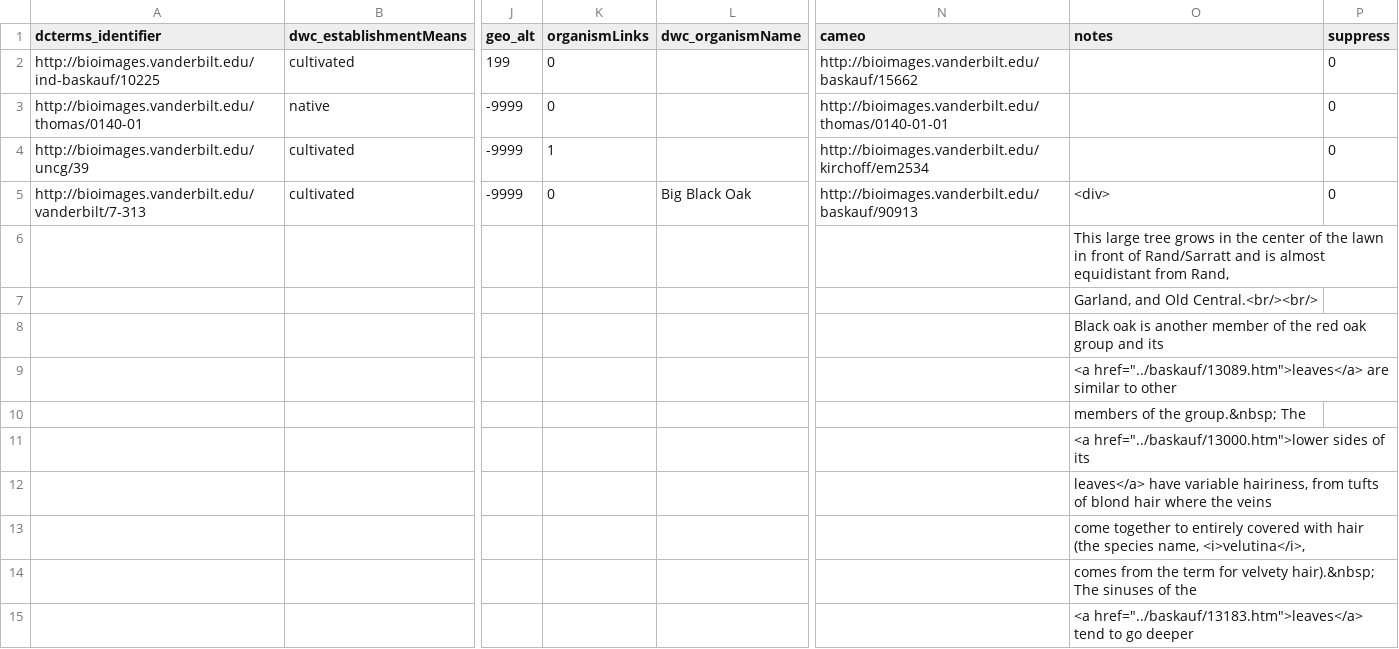
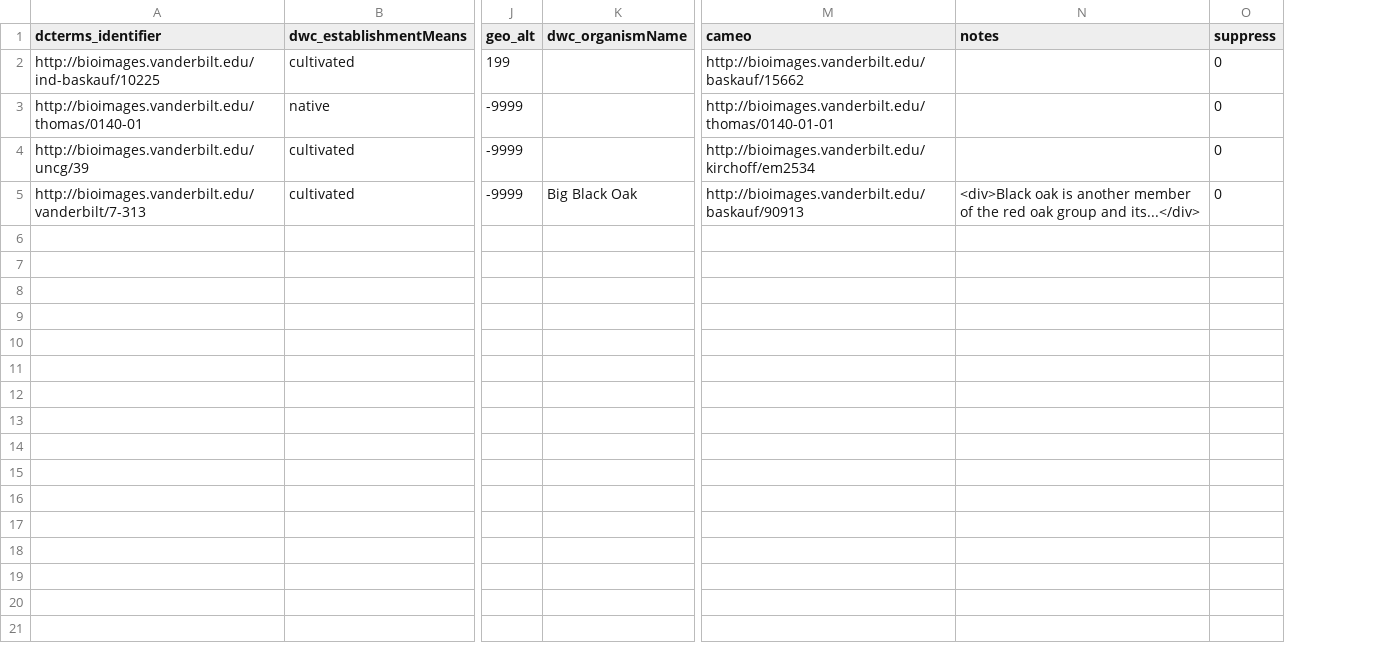
Before and after one commit to baskaufs/Bioimages, a CSV file: organisms-small.csv, drawn as a sheet; only a part is shown, gaps mark what is left out; removed rows and columns are numbered as before the commit, all else as after; rows hold the shown columns only; the diff covers the shown part only; the diff names each change by its address in the sheet, - before the commit and + after, or states it on an @@ line.

Commit message:
made changes we discussed in field names
added owner field to images.csv and removed organismLinks from
organism.csv and organism-small.csv

```diff
--- a/organisms-small.csv
+++ b/organisms-small.csv
-column K (organismLinks), rows 2-5: 0 | 0 | 1 | 0
-N5 (notes): <div>
+N5 (notes): <div>Black oak is another member of the red oak group and its...</div>
-row 6:  |  |  |  |  |  | This large tree grows in the center of the lawn in front of Rand/Sarratt and is almost equidistant from Rand,
-row 7:  |  |  |  |  |  | Garland, and Old Central.<br/><br/>
-row 8:  |  |  |  |  |  | Black oak is another member of the red oak group and its
-row 9:  |  |  |  |  |  | <a href="../baskauf/13089.htm">leaves</a> are similar to other
-row 10:  |  |  |  |  |  | members of the group.&nbsp; The
-row 11:  |  |  |  |  |  | <a href="../baskauf/13000.htm">lower sides of its
-row 12:  |  |  |  |  |  | leaves</a> have variable hairiness, from tufts of blond hair where the veins
-row 13:  |  |  |  |  |  | come together to entirely covered with hair (the species name, <i>velutina</i>,
-row 14:  |  |  |  |  |  | comes from the term for velvety hair).&nbsp; The sinuses of the
-row 15:  |  |  |  |  |  | <a href="../baskauf/13183.htm">leaves</a> tend to go deeper
```
Also changed, not shown: 13 removed rows elsewhere in this file, 1 other file.
